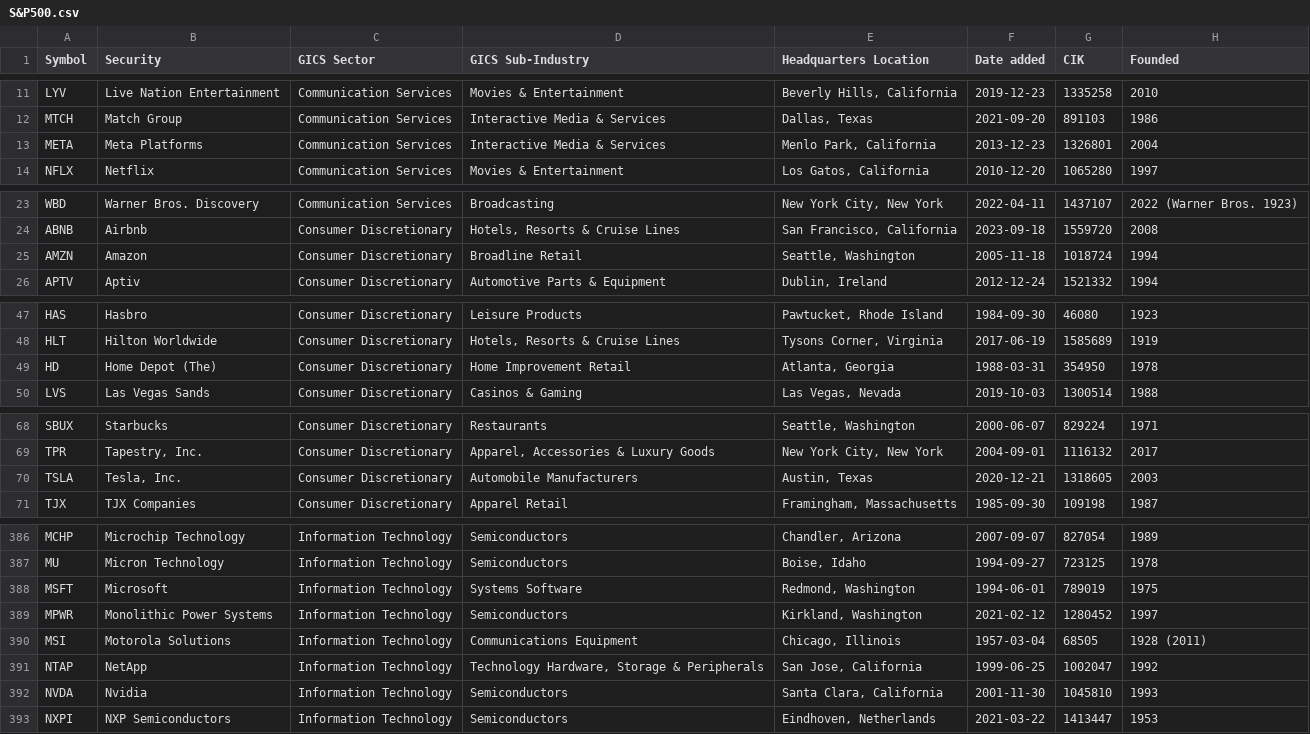
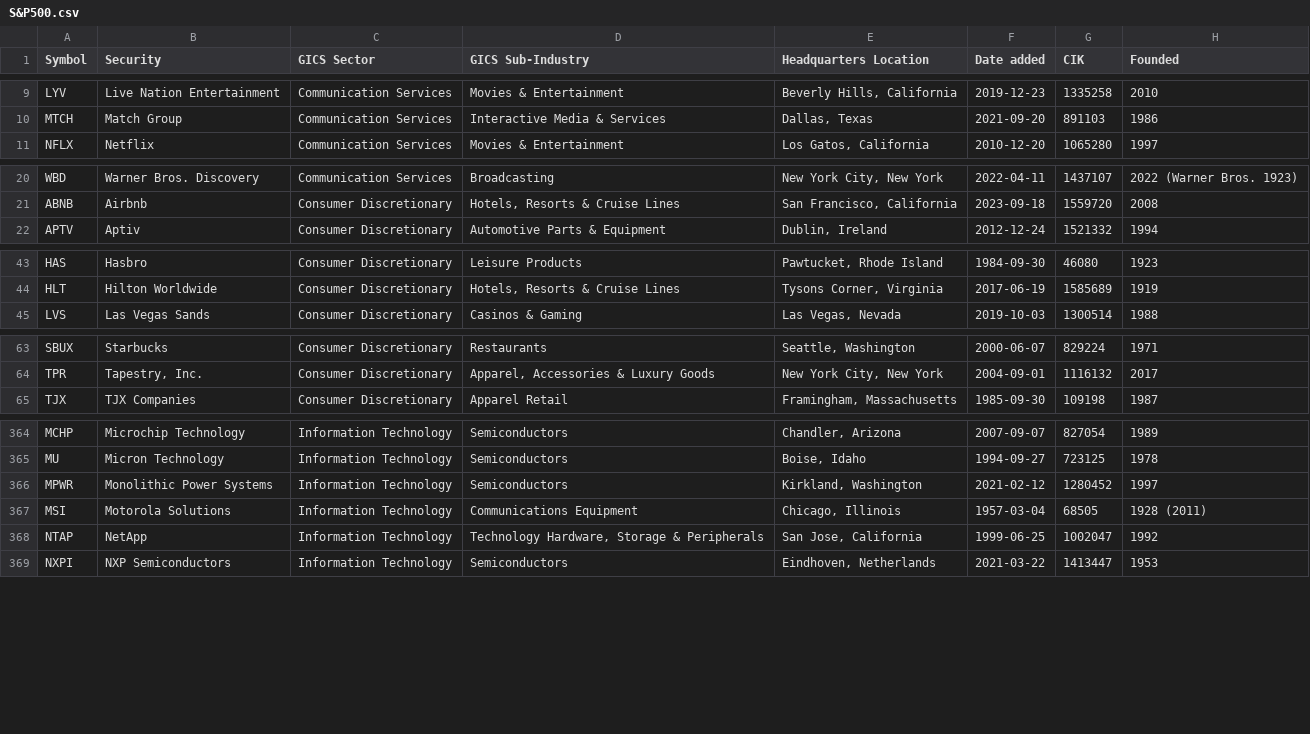
Before and after one commit to tuckergol/backgang, a CSV file: S&P500.csv, drawn as a sheet; only a part is shown, gaps mark what is left out; the diff covers the shown part only.

```diff
--- a/S&P500.csv
+++ b/S&P500.csv
@@ -12,3 +10,2 @@ LYV,Live Nation Entertainment,Communication Services,Movies & Entertainment,"Bev
 MTCH,Match Group,Communication Services,Interactive Media & Services,"Dallas, Texas",2021-09-20,891103,1986
-META,Meta Platforms,Communication Services,Interactive Media & Services,"Menlo Park, California",2013-12-23,1326801,2004
 NFLX,Netflix,Communication Services,Movies & Entertainment,"Los Gatos, California",2010-12-20,1065280,1997
@@ -24,3 +21,2 @@ WBD,Warner Bros. Discovery,Communication Services,Broadcasting,"New York City, N
 ABNB,Airbnb,Consumer Discretionary,"Hotels, Resorts & Cruise Lines","San Francisco, California",2023-09-18,1559720,2008
-AMZN,Amazon,Consumer Discretionary,Broadline Retail,"Seattle, Washington",2005-11-18,1018724,1994
 APTV,Aptiv,Consumer Discretionary,Automotive Parts & Equipment,"Dublin, Ireland",2012-12-24,1521332,1994
@@ -48,3 +44,2 @@ HAS,Hasbro,Consumer Discretionary,Leisure Products,"Pawtucket, Rhode Island",198
 HLT,Hilton Worldwide,Consumer Discretionary,"Hotels, Resorts & Cruise Lines","Tysons Corner, Virginia",2017-06-19,1585689,1919
-HD,Home Depot (The),Consumer Discretionary,Home Improvement Retail,"Atlanta, Georgia",1988-03-31,354950,1978
 LVS,Las Vegas Sands,Consumer Discretionary,Casinos & Gaming,"Las Vegas, Nevada",2019-10-03,1300514,1988
@@ -69,3 +64,2 @@ SBUX,Starbucks,Consumer Discretionary,Restaurants,"Seattle, Washington",2000-06-
 TPR,"Tapestry, Inc.",Consumer Discretionary,"Apparel, Accessories & Luxury Goods","New York City, New York",2004-09-01,1116132,2017
-TSLA,"Tesla, Inc.",Consumer Discretionary,Automobile Manufacturers,"Austin, Texas",2020-12-21,1318605,2003
 TJX,TJX Companies,Consumer Discretionary,Apparel Retail,"Framingham, Massachusetts",1985-09-30,109198,1987
@@ -387,3 +365,2 @@ MCHP,Microchip Technology,Information Technology,Semiconductors,"Chandler, Arizo
 MU,Micron Technology,Information Technology,Semiconductors,"Boise, Idaho",1994-09-27,723125,1978
-MSFT,Microsoft,Information Technology,Systems Software,"Redmond, Washington",1994-06-01,789019,1975
 MPWR,Monolithic Power Systems,Information Technology,Semiconductors,"Kirkland, Washington",2021-02-12,1280452,1997
@@ -391,3 +368,2 @@ MSI,Motorola Solutions,Information Technology,Communications Equipment,"Chicago,
 NTAP,NetApp,Information Technology,"Technology Hardware, Storage & Peripherals","San Jose, California",1999-06-25,1002047,1992
-NVDA,Nvidia,Information Technology,Semiconductors,"Santa Clara, California",2001-11-30,1045810,1993
 NXPI,NXP Semiconductors,Information Technology,Semiconductors,"Eindhoven, Netherlands",2021-03-22,1413447,1953
```
Also changed, not shown: 18 removed rows elsewhere in this file, 3 other files.
